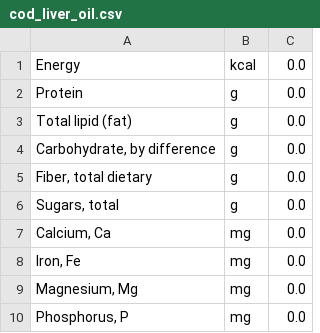
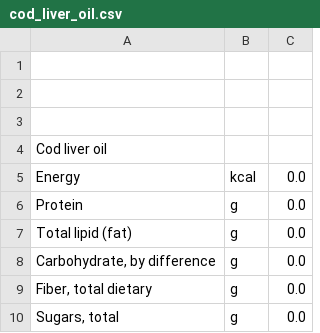
Before and after one commit to criado/simplexdiet, a CSV file: foods/cod_liver_oil.csv, drawn as a sheet; only a part is shown; the shorter side is filled out with more unchanged rows; the diff names each change by its address in the sheet, - before the commit and + after, or states it on an @@ line.

```diff
--- a/foods/cod_liver_oil.csv
+++ b/foods/cod_liver_oil.csv
+row 1: (empty)
+row 2: (empty)
+row 3: (empty)
+row 4: Cod liver oil
```
Also changed, not shown: paco_preferences.csv, 4 other files.
